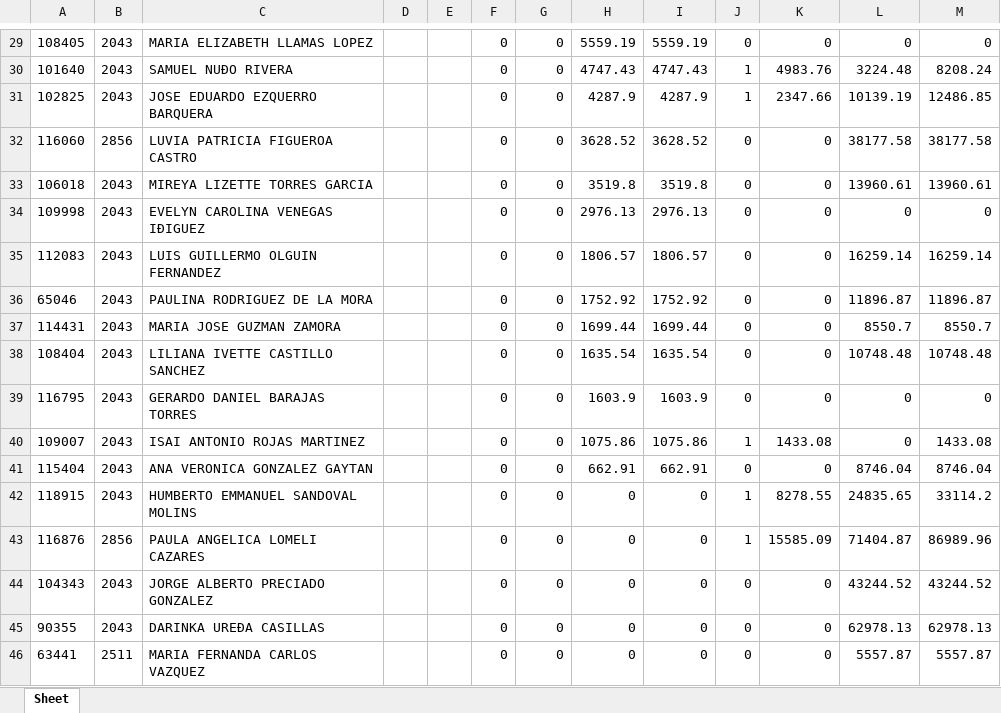
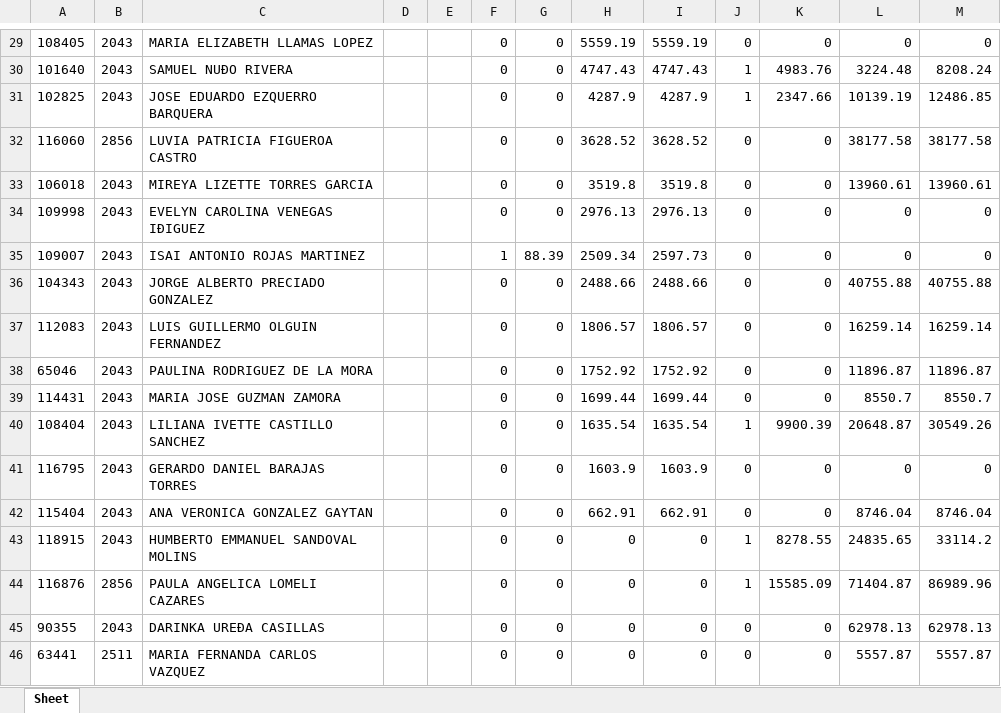
Before and after one commit to davalosdiego833/paneldecampanas, an Excel workbook: administrador/pagado_emitidido/pagado_emitido.xlsx, sheet Sheet, drawn as a sheet; only a part is shown, gaps mark what is left out; values as stored, in another font and other column widths than the file's, no borders; removed rows and columns are numbered as before the commit, all else as after; the diff covers the shown part only; the diff names each change by its address in the sheet, - before the commit and + after, or states it on an @@ line.

```diff
--- a/administrador/pagado_emitidido/pagado_emitido.xlsx (sheet Sheet)
+++ b/administrador/pagado_emitidido/pagado_emitido.xlsx (sheet Sheet)
+row 35: 109007 | 2043 | ISAI ANTONIO ROJAS MARTINEZ |  |  | 1 | 88.39 | 2509.34 | 2597.73 | 0 | 0 | 0 | 0
+row 36: 104343 | 2043 | JORGE ALBERTO PRECIADO GONZALEZ |  |  | 0 | 0 | 2488.66 | 2488.66 | 0 | 0 | 40755.88 | 40755.88
-J40: 0
+J40: 1
-K40: 0
+K40: 9900.39
-L40: 10748.48
+L40: 20648.87
-M40: 10748.48
+M40: 30549.26
-row 40: 109007 | 2043 | ISAI ANTONIO ROJAS MARTINEZ |  |  | 0 | 0 | 1075.86 | 1075.86 | 1 | 1433.08 | 0 | 1433.08
-row 44: 104343 | 2043 | JORGE ALBERTO PRECIADO GONZALEZ |  |  | 0 | 0 | 0 | 0 | 0 | 0 | 43244.52 | 43244.52
```
Also changed, not shown: 4 added rows, 4 removed rows and 5 edited cells elsewhere in this sheet, administrador/pagado_emitido/pagado_emitido.xlsx, 5 other files.
